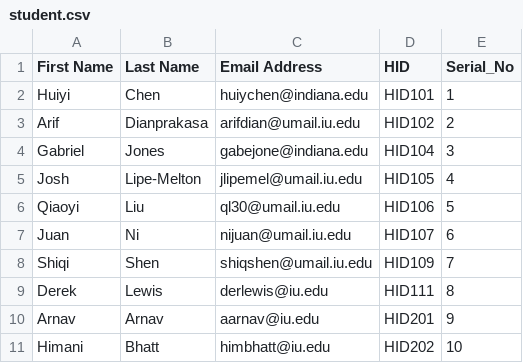
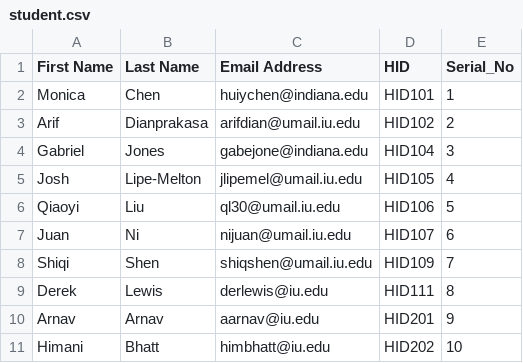
Before and after one commit to cloudmesh-book/book-latex-2018, a CSV file: notebooks/dask/student.csv, drawn as a sheet.

Commit message:
A try

```diff
--- a/notebooks/dask/student.csv
+++ b/notebooks/dask/student.csv
@@ -1,3 +1,3 @@
 First Name,Last Name,Email Address,HID,Serial_No
-Huiyi,Chen,huiychen@indiana.edu,HID101,1
+Monica,Chen,huiychen@indiana.edu,HID101,1
 Arif,Dianprakasa,arifdian@umail.iu.edu,HID102,2
```
